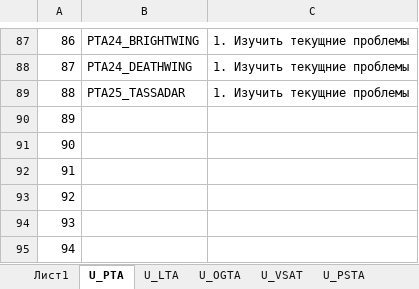
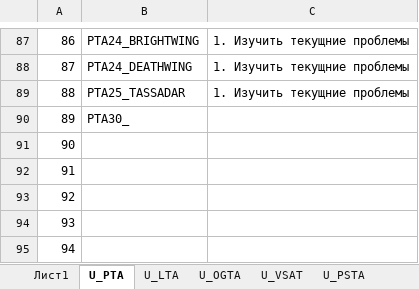
Before and after one commit to Anubis1Good/RichLaughter, an Excel workbook: _other/WSTREE.xlsx, sheet U_PTA, drawn as a sheet; only a part is shown, gaps mark what is left out; values as stored, in another font and other column widths than the file's, no borders; the diff names each change by its address in the sheet, - before the commit and + after, or states it on an @@ line.

```diff
--- a/_other/WSTREE.xlsx (sheet U_PTA)
+++ b/_other/WSTREE.xlsx (sheet U_PTA)
-B90: (empty)
+B90: PTA30_
```
Also changed, not shown: 3 other files.
